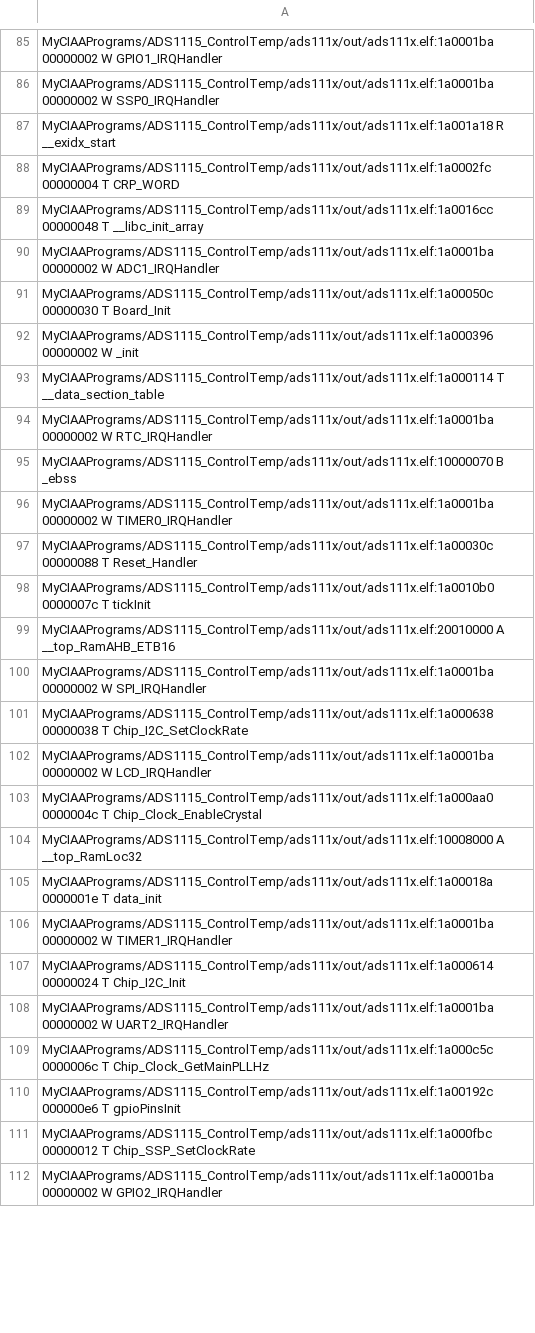
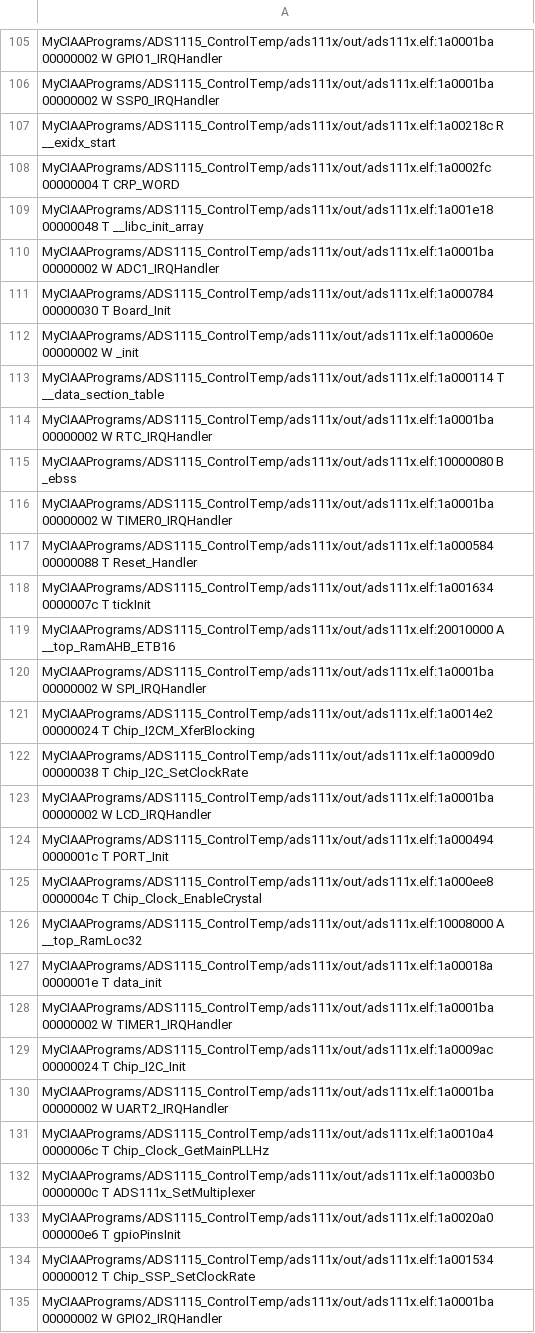
Before and after one commit to mrds90/ADS1115_ControlTemp, a CSV file: ads111x/out/ads111x.names.csv, drawn as a sheet; only a part is shown, gaps mark what is left out; the diff covers the shown part only.

```diff
--- a/ads111x/out/ads111x.names.csv
+++ b/ads111x/out/ads111x.names.csv
@@ -86,19 +106,21 @@ MyCIAAPrograms/ADS1115_ControlTemp/ads111x/out/ads111x.elf:1a0001ba 00000002 W G
 MyCIAAPrograms/ADS1115_ControlTemp/ads111x/out/ads111x.elf:1a0001ba 00000002 W SSP0_IRQHandler
-MyCIAAPrograms/ADS1115_ControlTemp/ads111x/out/ads111x.elf:1a001a18 R __exidx_start
+MyCIAAPrograms/ADS1115_ControlTemp/ads111x/out/ads111x.elf:1a00218c R __exidx_start
 MyCIAAPrograms/ADS1115_ControlTemp/ads111x/out/ads111x.elf:1a0002fc 00000004 T CRP_WORD
-MyCIAAPrograms/ADS1115_ControlTemp/ads111x/out/ads111x.elf:1a0016cc 00000048 T __libc_init_array
+MyCIAAPrograms/ADS1115_ControlTemp/ads111x/out/ads111x.elf:1a001e18 00000048 T __libc_init_array
 MyCIAAPrograms/ADS1115_ControlTemp/ads111x/out/ads111x.elf:1a0001ba 00000002 W ADC1_IRQHandler
-MyCIAAPrograms/ADS1115_ControlTemp/ads111x/out/ads111x.elf:1a00050c 00000030 T Board_Init
-MyCIAAPrograms/ADS1115_ControlTemp/ads111x/out/ads111x.elf:1a000396 00000002 W _init
+MyCIAAPrograms/ADS1115_ControlTemp/ads111x/out/ads111x.elf:1a000784 00000030 T Board_Init
+MyCIAAPrograms/ADS1115_ControlTemp/ads111x/out/ads111x.elf:1a00060e 00000002 W _init
 MyCIAAPrograms/ADS1115_ControlTemp/ads111x/out/ads111x.elf:1a000114 T __data_section_table
 MyCIAAPrograms/ADS1115_ControlTemp/ads111x/out/ads111x.elf:1a0001ba 00000002 W RTC_IRQHandler
-MyCIAAPrograms/ADS1115_ControlTemp/ads111x/out/ads111x.elf:10000070 B _ebss
+MyCIAAPrograms/ADS1115_ControlTemp/ads111x/out/ads111x.elf:10000080 B _ebss
 MyCIAAPrograms/ADS1115_ControlTemp/ads111x/out/ads111x.elf:1a0001ba 00000002 W TIMER0_IRQHandler
-MyCIAAPrograms/ADS1115_ControlTemp/ads111x/out/ads111x.elf:1a00030c 00000088 T Reset_Handler
-MyCIAAPrograms/ADS1115_ControlTemp/ads111x/out/ads111x.elf:1a0010b0 0000007c T tickInit
+MyCIAAPrograms/ADS1115_ControlTemp/ads111x/out/ads111x.elf:1a000584 00000088 T Reset_Handler
+MyCIAAPrograms/ADS1115_ControlTemp/ads111x/out/ads111x.elf:1a001634 0000007c T tickInit
 MyCIAAPrograms/ADS1115_ControlTemp/ads111x/out/ads111x.elf:20010000 A __top_RamAHB_ETB16
 MyCIAAPrograms/ADS1115_ControlTemp/ads111x/out/ads111x.elf:1a0001ba 00000002 W SPI_IRQHandler
-MyCIAAPrograms/ADS1115_ControlTemp/ads111x/out/ads111x.elf:1a000638 00000038 T Chip_I2C_SetClockRate
+MyCIAAPrograms/ADS1115_ControlTemp/ads111x/out/ads111x.elf:1a0014e2 00000024 T Chip_I2CM_XferBlocking
+MyCIAAPrograms/ADS1115_ControlTemp/ads111x/out/ads111x.elf:1a0009d0 00000038 T Chip_I2C_SetClockRate
 MyCIAAPrograms/ADS1115_ControlTemp/ads111x/out/ads111x.elf:1a0001ba 00000002 W LCD_IRQHandler
-MyCIAAPrograms/ADS1115_ControlTemp/ads111x/out/ads111x.elf:1a000aa0 0000004c T Chip_Clock_EnableCrystal
+MyCIAAPrograms/ADS1115_ControlTemp/ads111x/out/ads111x.elf:1a000494 0000001c T PORT_Init
+MyCIAAPrograms/ADS1115_ControlTemp/ads111x/out/ads111x.elf:1a000ee8 0000004c T Chip_Clock_EnableCrystal
 MyCIAAPrograms/ADS1115_ControlTemp/ads111x/out/ads111x.elf:10008000 A __top_RamLoc32
@@ -106,7 +128,8 @@ MyCIAAPrograms/ADS1115_ControlTemp/ads111x/out/ads111x.elf:1a00018a 0000001e T d
 MyCIAAPrograms/ADS1115_ControlTemp/ads111x/out/ads111x.elf:1a0001ba 00000002 W TIMER1_IRQHandler
-MyCIAAPrograms/ADS1115_ControlTemp/ads111x/out/ads111x.elf:1a000614 00000024 T Chip_I2C_Init
+MyCIAAPrograms/ADS1115_ControlTemp/ads111x/out/ads111x.elf:1a0009ac 00000024 T Chip_I2C_Init
 MyCIAAPrograms/ADS1115_ControlTemp/ads111x/out/ads111x.elf:1a0001ba 00000002 W UART2_IRQHandler
-MyCIAAPrograms/ADS1115_ControlTemp/ads111x/out/ads111x.elf:1a000c5c 0000006c T Chip_Clock_GetMainPLLHz
-MyCIAAPrograms/ADS1115_ControlTemp/ads111x/out/ads111x.elf:1a00192c 000000e6 T gpioPinsInit
-MyCIAAPrograms/ADS1115_ControlTemp/ads111x/out/ads111x.elf:1a000fbc 00000012 T Chip_SSP_SetClockRate
+MyCIAAPrograms/ADS1115_ControlTemp/ads111x/out/ads111x.elf:1a0010a4 0000006c T Chip_Clock_GetMainPLLHz
+MyCIAAPrograms/ADS1115_ControlTemp/ads111x/out/ads111x.elf:1a0003b0 0000000c T ADS111x_SetMultiplexer
+MyCIAAPrograms/ADS1115_ControlTemp/ads111x/out/ads111x.elf:1a0020a0 000000e6 T gpioPinsInit
+MyCIAAPrograms/ADS1115_ControlTemp/ads111x/out/ads111x.elf:1a001534 00000012 T Chip_SSP_SetClockRate
 MyCIAAPrograms/ADS1115_ControlTemp/ads111x/out/ads111x.elf:1a0001ba 00000002 W GPIO2_IRQHandler
```
Also changed, not shown: 34 added rows and 85 edited cells elsewhere in this file, 5 other files.
